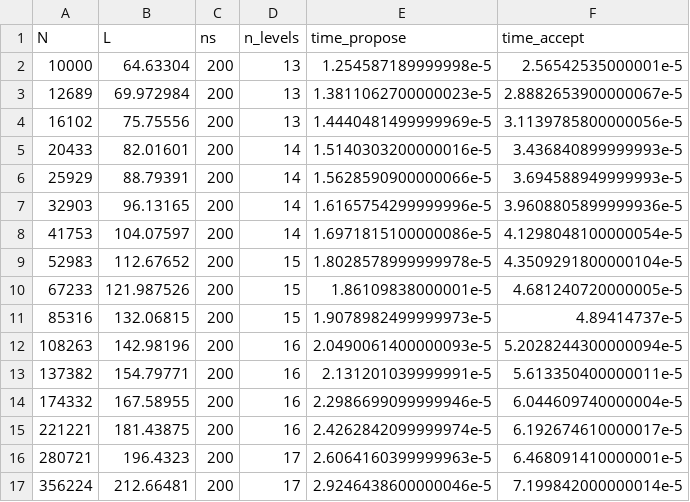
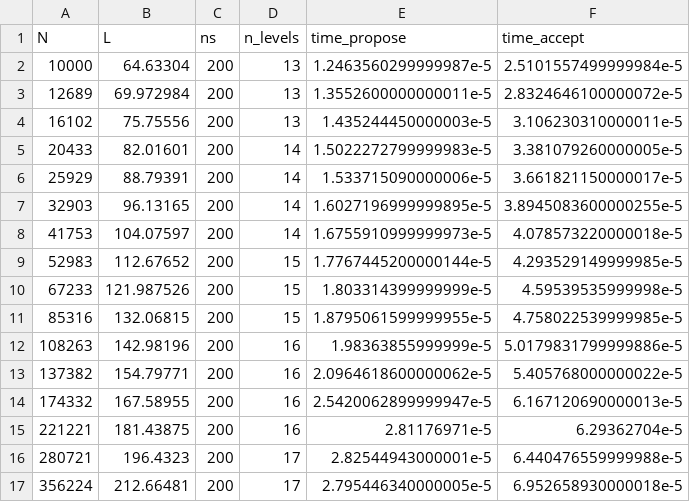
Before and after one commit to ArrogantGao/DMK-MC-Benchmark, a CSV file: pdmk/runtime/pdmk_runtime_nonuniform_float.csv, drawn as a sheet; only a part is shown; the diff covers the shown part only.

```diff
--- a/pdmk/runtime/pdmk_runtime_nonuniform_float.csv
+++ b/pdmk/runtime/pdmk_runtime_nonuniform_float.csv
@@ -1,17 +1,17 @@
 N,L,ns,n_levels,time_propose,time_accept
-10000,64.63304,200,13,1.254587189999998e-5,2.56542535000001e-5
-12689,69.972984,200,13,1.3811062700000023e-5,2.8882653900000067e-5
-16102,75.75556,200,13,1.4440481499999969e-5,3.1139785800000056e-5
-20433,82.01601,200,14,1.5140303200000016e-5,3.436840899999993e-5
-25929,88.79391,200,14,1.5628590900000066e-5,3.694588949999993e-5
-32903,96.13165,200,14,1.6165754299999996e-5,3.9608805899999936e-5
-41753,104.07597,200,14,1.6971815100000086e-5,4.1298048100000054e-5
-52983,112.67652,200,15,1.8028578999999978e-5,4.3509291800000104e-5
-67233,121.987526,200,15,1.86109838000001e-5,4.681240720000005e-5
-85316,132.06815,200,15,1.9078982499999973e-5,4.89414737e-5
-108263,142.98196,200,16,2.0490061400000093e-5,5.2028244300000094e-5
-137382,154.79771,200,16,2.131201039999991e-5,5.613350400000011e-5
-174332,167.58955,200,16,2.2986699099999946e-5,6.044609740000004e-5
-221221,181.43875,200,16,2.4262842099999974e-5,6.192674610000017e-5
-280721,196.4323,200,17,2.6064160399999963e-5,6.468091410000001e-5
-356224,212.66481,200,17,2.9246438600000046e-5,7.199842000000014e-5
+10000,64.63304,200,13,1.2463560299999987e-5,2.5101557499999984e-5
+12689,69.972984,200,13,1.3552600000000011e-5,2.8324646100000072e-5
+16102,75.75556,200,13,1.435244450000003e-5,3.106230310000011e-5
+20433,82.01601,200,14,1.5022272799999983e-5,3.381079260000005e-5
+25929,88.79391,200,14,1.533715090000006e-5,3.661821150000017e-5
+32903,96.13165,200,14,1.6027196999999895e-5,3.8945083600000255e-5
+41753,104.07597,200,14,1.6755910999999973e-5,4.078573220000018e-5
+52983,112.67652,200,15,1.7767445200000144e-5,4.293529149999985e-5
+67233,121.987526,200,15,1.803314399999999e-5,4.59539535999998e-5
+85316,132.06815,200,15,1.8795061599999955e-5,4.758022539999985e-5
+108263,142.98196,200,16,1.98363855999999e-5,5.0179831799999886e-5
+137382,154.79771,200,16,2.0964618600000062e-5,5.405768000000022e-5
+174332,167.58955,200,16,2.5420062899999947e-5,6.167120690000013e-5
+221221,181.43875,200,16,2.81176971e-5,6.29362704e-5
+280721,196.4323,200,17,2.82544943000001e-5,6.440476559999988e-5
+356224,212.66481,200,17,2.795446340000005e-5,6.952658930000018e-5
```
Also changed, not shown: 28 edited cells elsewhere in this file, pdmk/runtime/nonuniform_sys.csv, pdmk/runtime/pdmk_runtime_uniform_float.csv, 17 other files.
